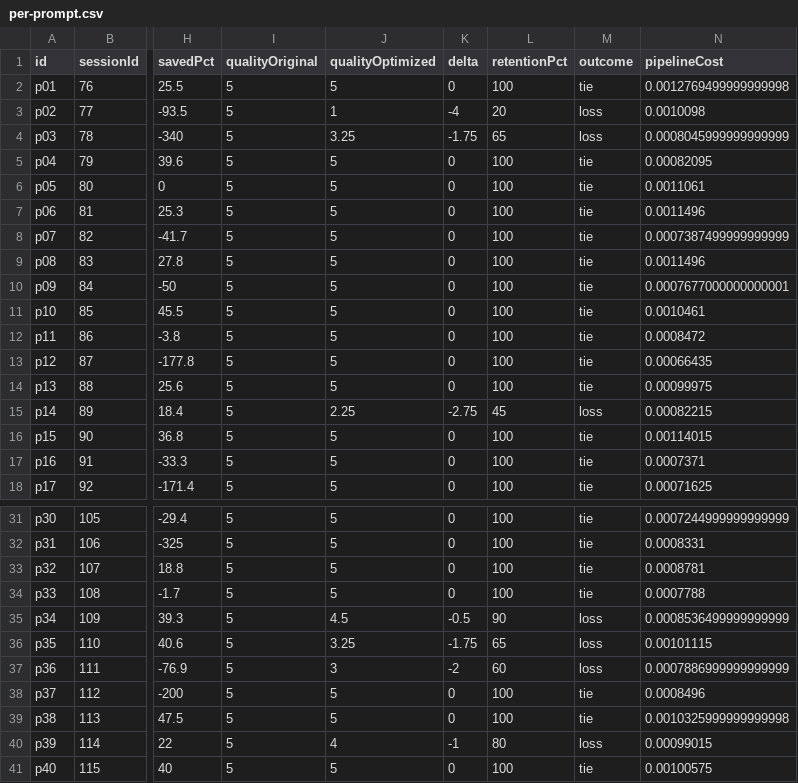
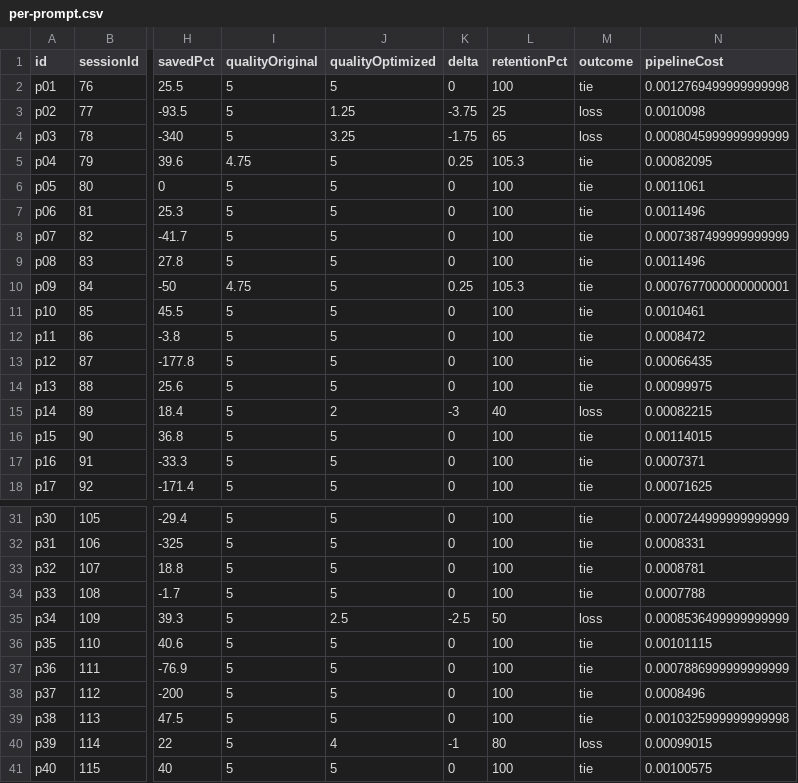
Before and after one commit to Akashi-01/PRISM, a CSV file: backend/experiments/groq-v1/per-prompt.csv, drawn as a sheet; only a part is shown, gaps mark what is left out; the diff names each change by its address in the sheet, - before the commit and + after, or states it on an @@ line.

Commit message:
docs(eval): groq-v1 and groq-v2 results, human cross-check, comparison

```diff
--- a/backend/experiments/groq-v1/per-prompt.csv
+++ b/backend/experiments/groq-v1/per-prompt.csv
-J3 (qualityOptimized): 1
+J3 (qualityOptimized): 1.25
-K3 (delta): -4
+K3 (delta): -3.75
-L3 (retentionPct): 20
+L3 (retentionPct): 25
-I5 (qualityOriginal): 5
+I5 (qualityOriginal): 4.75
-K5 (delta): 0
+K5 (delta): 0.25
-L5 (retentionPct): 100
+L5 (retentionPct): 105.3
-I10 (qualityOriginal): 5
+I10 (qualityOriginal): 4.75
-K10 (delta): 0
+K10 (delta): 0.25
-L10 (retentionPct): 100
+L10 (retentionPct): 105.3
-J15 (qualityOptimized): 2.25
+J15 (qualityOptimized): 2
-K15 (delta): -2.75
+K15 (delta): -3
-L15 (retentionPct): 45
+L15 (retentionPct): 40
-J35 (qualityOptimized): 4.5
+J35 (qualityOptimized): 2.5
-K35 (delta): -0.5
+K35 (delta): -2.5
-L35 (retentionPct): 90
+L35 (retentionPct): 50
-J36 (qualityOptimized): 3.25
+J36 (qualityOptimized): 5
-K36 (delta): -1.75
+K36 (delta): 0
-L36 (retentionPct): 65
+L36 (retentionPct): 100
-M36:M37 (outcome): loss
+M36:M37 (outcome): tie
-J37 (qualityOptimized): 3
+J37 (qualityOptimized): 5
-K37 (delta): -2
+K37 (delta): 0
-L37 (retentionPct): 60
+L37 (retentionPct): 100
```
Also changed, not shown: 12 other files.
